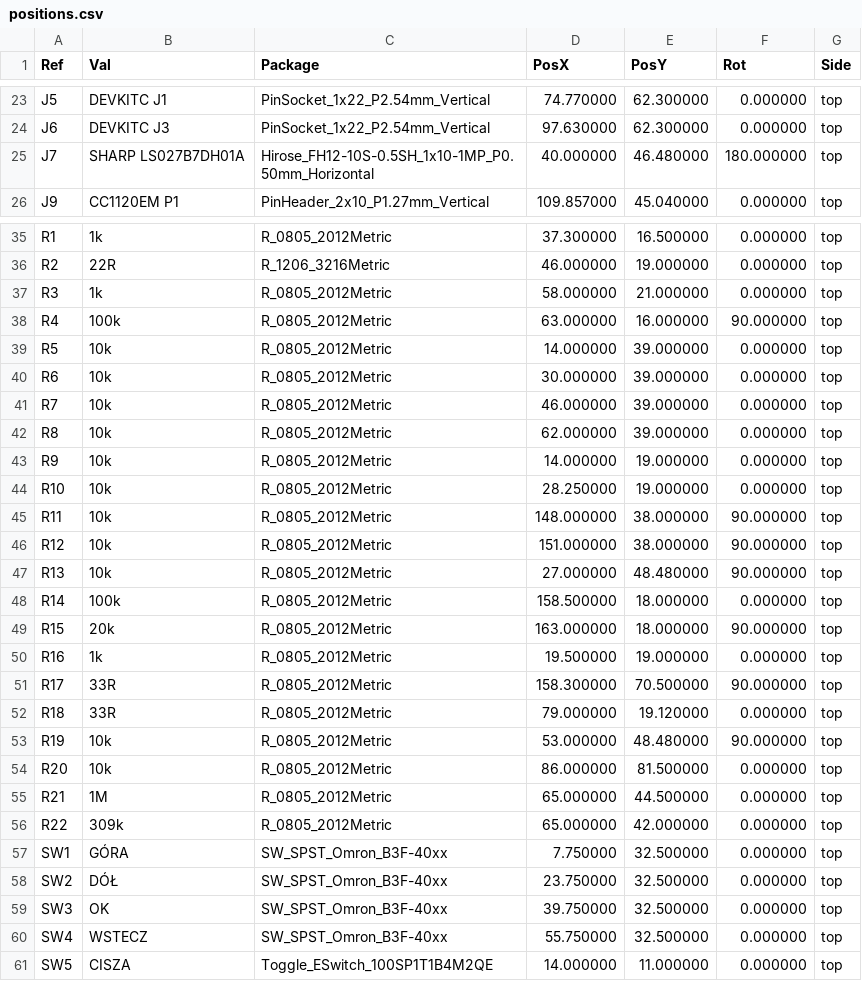
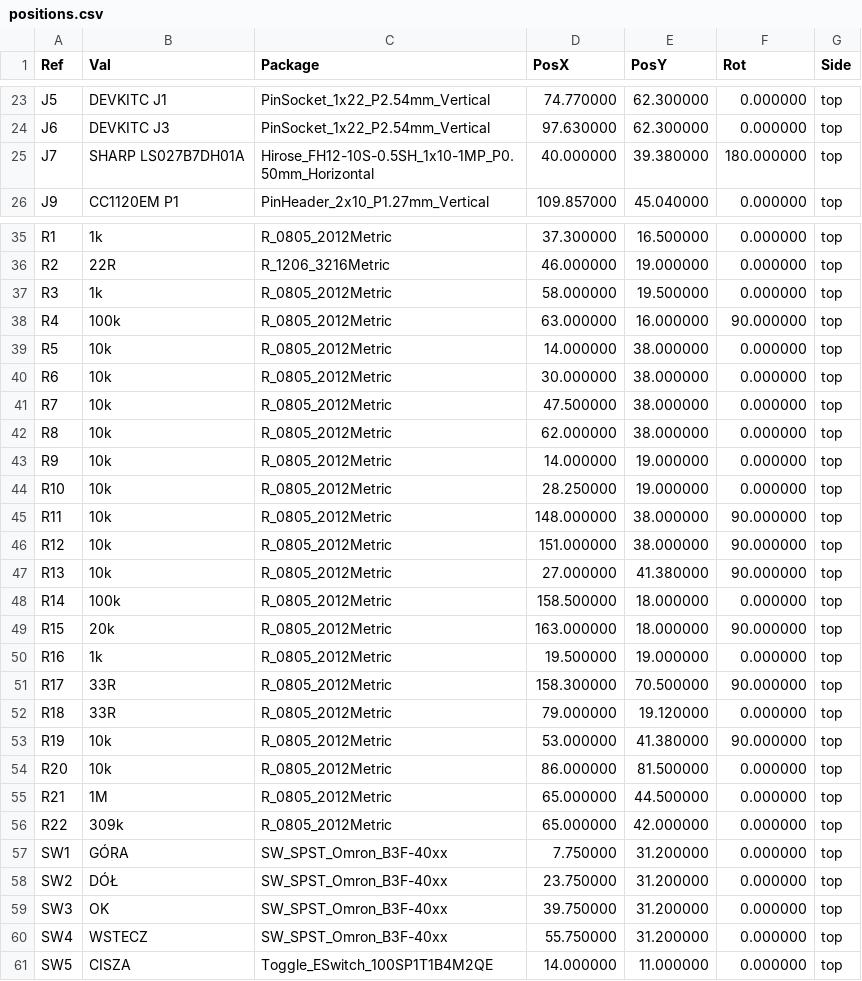
Before and after one commit to tmierzwa/WICI, a CSV file: hardware/dev-bench/fabrication/N1/assembly/positions.csv, drawn as a sheet; only a part is shown, gaps mark what is left out; the diff covers the shown part only.

```diff
--- a/hardware/dev-bench/fabrication/N1/assembly/positions.csv
+++ b/hardware/dev-bench/fabrication/N1/assembly/positions.csv
@@ -24,3 +24,3 @@ Ref,Val,Package,PosX,PosY,Rot,Side
 "J6","DEVKITC J3","PinSocket_1x22_P2.54mm_Vertical",97.630000,62.300000,0.000000,top
-"J7","SHARP LS027B7DH01A","Hirose_FH12-10S-0.5SH_1x10-1MP_P0.50mm_Horizontal",40.000000,46.480000,180.000000,top
+"J7","SHARP LS027B7DH01A","Hirose_FH12-10S-0.5SH_1x10-1MP_P0.50mm_Horizontal",40.000000,39.380000,180.000000,top
 "J9","CC1120EM P1","PinHeader_2x10_P1.27mm_Vertical",109.857000,45.040000,0.000000,top
@@ -36,8 +36,8 @@ Ref,Val,Package,PosX,PosY,Rot,Side
 "R2","22R","R_1206_3216Metric",46.000000,19.000000,0.000000,top
-"R3","1k","R_0805_2012Metric",58.000000,21.000000,0.000000,top
+"R3","1k","R_0805_2012Metric",58.000000,19.500000,0.000000,top
 "R4","100k","R_0805_2012Metric",63.000000,16.000000,90.000000,top
-"R5","10k","R_0805_2012Metric",14.000000,39.000000,0.000000,top
-"R6","10k","R_0805_2012Metric",30.000000,39.000000,0.000000,top
-"R7","10k","R_0805_2012Metric",46.000000,39.000000,0.000000,top
-"R8","10k","R_0805_2012Metric",62.000000,39.000000,0.000000,top
+"R5","10k","R_0805_2012Metric",14.000000,38.000000,0.000000,top
+"R6","10k","R_0805_2012Metric",30.000000,38.000000,0.000000,top
+"R7","10k","R_0805_2012Metric",47.500000,38.000000,0.000000,top
+"R8","10k","R_0805_2012Metric",62.000000,38.000000,0.000000,top
 "R9","10k","R_0805_2012Metric",14.000000,19.000000,0.000000,top
@@ -46,3 +46,3 @@ Ref,Val,Package,PosX,PosY,Rot,Side
 "R12","10k","R_0805_2012Metric",151.000000,38.000000,90.000000,top
-"R13","10k","R_0805_2012Metric",27.000000,48.480000,90.000000,top
+"R13","10k","R_0805_2012Metric",27.000000,41.380000,90.000000,top
 "R14","100k","R_0805_2012Metric",158.500000,18.000000,0.000000,top
@@ -52,3 +52,3 @@ Ref,Val,Package,PosX,PosY,Rot,Side
 "R18","33R","R_0805_2012Metric",79.000000,19.120000,0.000000,top
-"R19","10k","R_0805_2012Metric",53.000000,48.480000,90.000000,top
+"R19","10k","R_0805_2012Metric",53.000000,41.380000,90.000000,top
 "R20","10k","R_0805_2012Metric",86.000000,81.500000,0.000000,top
@@ -56,6 +56,6 @@ Ref,Val,Package,PosX,PosY,Rot,Side
 "R22","309k","R_0805_2012Metric",65.000000,42.000000,0.000000,top
-"SW1","GÓRA","SW_SPST_Omron_B3F-40xx",7.750000,32.500000,0.000000,top
-"SW2","DÓŁ","SW_SPST_Omron_B3F-40xx",23.750000,32.500000,0.000000,top
-"SW3","OK","SW_SPST_Omron_B3F-40xx",39.750000,32.500000,0.000000,top
-"SW4","WSTECZ","SW_SPST_Omron_B3F-40xx",55.750000,32.500000,0.000000,top
+"SW1","GÓRA","SW_SPST_Omron_B3F-40xx",7.750000,31.200000,0.000000,top
+"SW2","DÓŁ","SW_SPST_Omron_B3F-40xx",23.750000,31.200000,0.000000,top
+"SW3","OK","SW_SPST_Omron_B3F-40xx",39.750000,31.200000,0.000000,top
+"SW4","WSTECZ","SW_SPST_Omron_B3F-40xx",55.750000,31.200000,0.000000,top
 "SW5","CISZA","Toggle_ESwitch_100SP1T1B4M2QE",14.000000,11.000000,0.000000,top
```
Also changed, not shown: 4 edited cells elsewhere in this file, hardware/dev-bench/fabrication/N1/assembly/cpl-smd.csv, hardware/dev-bench/fabrication/N1/assembly/jlc-cpl.csv, 36 other files.
